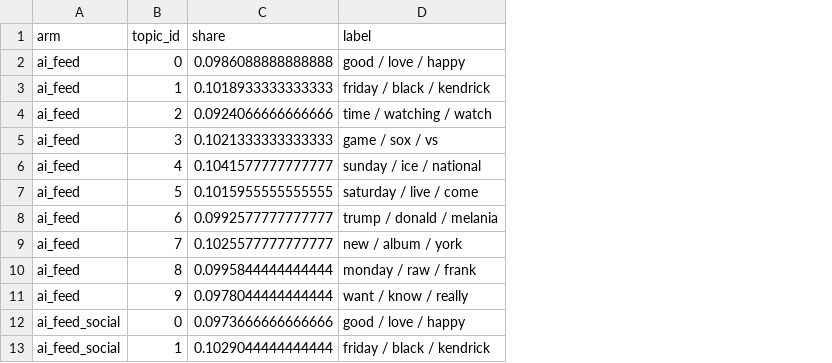
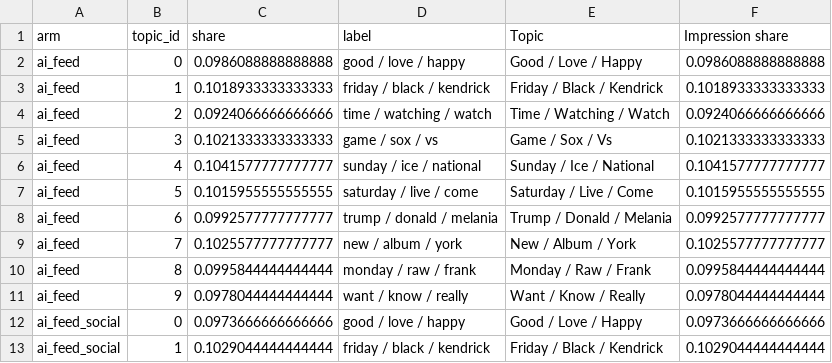
Before and after one commit to NirmalKumar31/social-engagement-intelligence-pro, a CSV file: powerbi/data/topic_exposure_by_arm.csv, drawn as a sheet; only a part is shown; the diff names each change by its address in the sheet, - before the commit and + after, or states it on an @@ line.

```diff
--- a/powerbi/data/topic_exposure_by_arm.csv
+++ b/powerbi/data/topic_exposure_by_arm.csv
+column E (Topic), rows 2-13: Good / Love / Happy | Friday / Black / Kendrick | Time / Watching / Watch | Game / Sox / Vs | Sunday / Ice / National | Saturday / Live / Come | Trump / Donald / Melania | New / Album / York | Monday / Raw / Frank | Want / Know / Really | Good / Love / Happy | Friday / Black / Kendrick
+column F (Impression share), rows 2-13: 0.0986088888888888 | 0.1018933333333333 | 0.0924066666666666 | 0.1021333333333333 | 0.1041577777777777 | 0.1015955555555555 | 0.0992577777777777 | 0.1025577777777777 | 0.0995844444444444 | 0.0978044444444444 | 0.0973666666666666 | 0.1029044444444444
```
Also changed, not shown: powerbi/data/churn_shap_importance.csv, powerbi/data/metric_results.csv, 18 other files.
